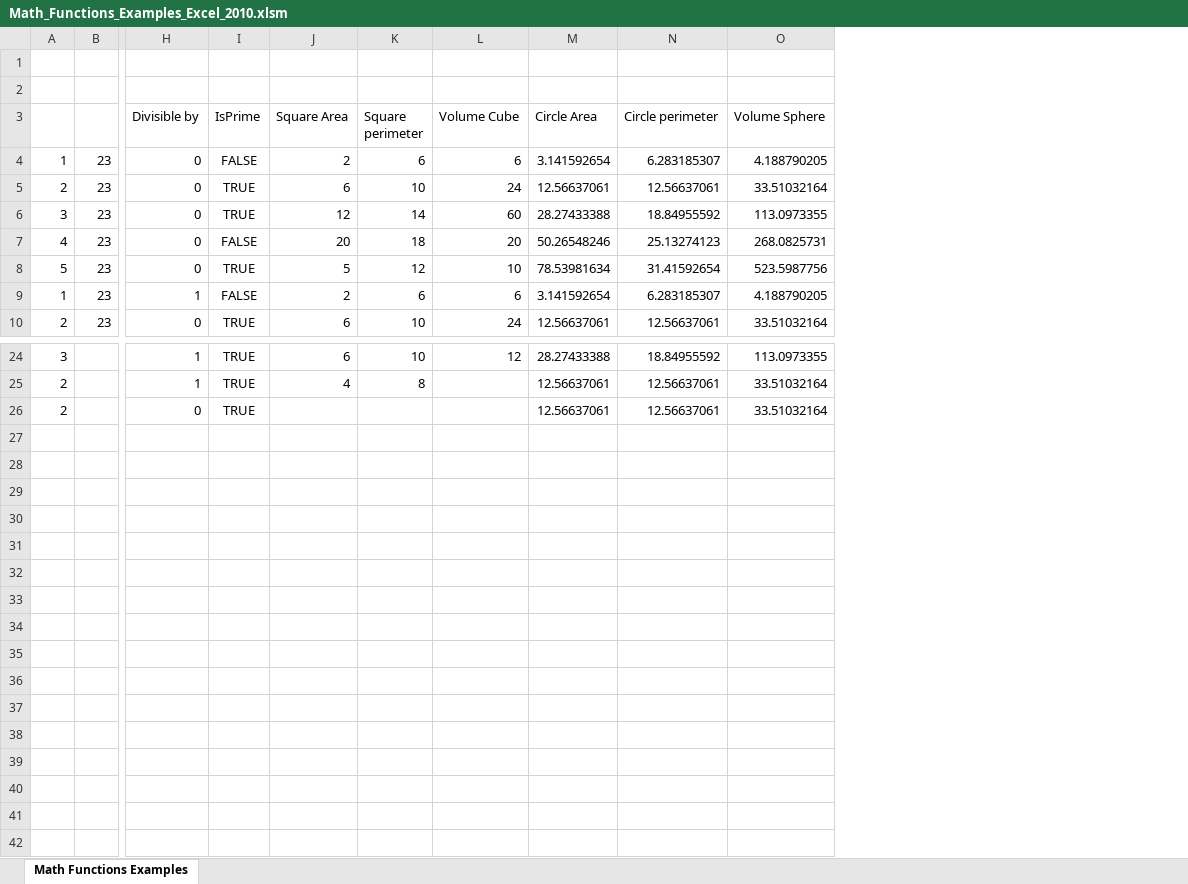
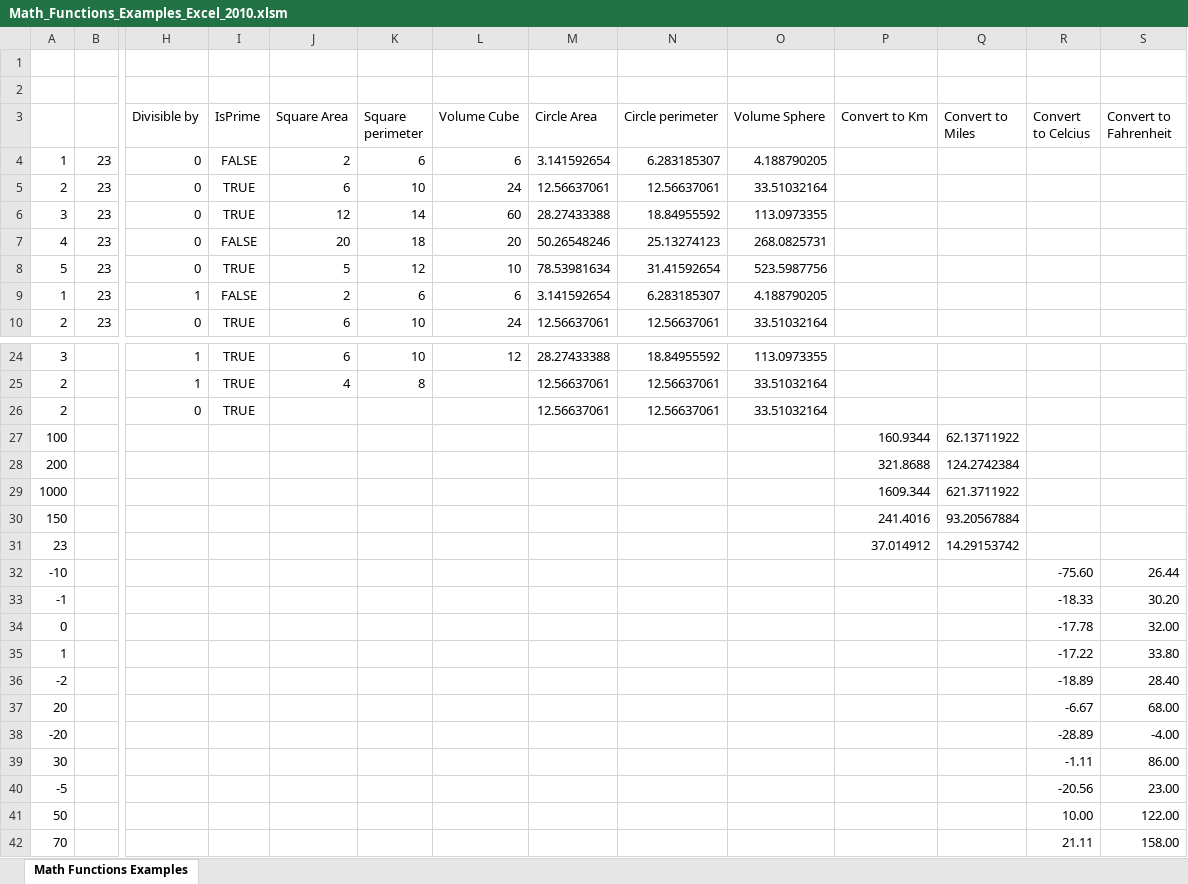
Before and after one commit to NicoDupont/Resources, an Excel workbook: VBA-Excel/Math/Math_Functions_Examples_Excel_2010.xlsm, sheet Math Functions Examples, drawn as a sheet; only a part is shown, gaps mark what is left out; values as stored, in another font and other column widths than the file's, no borders; rows hold the shown columns only; the diff names each change by its address in the sheet, - before the commit and + after, or states it on an @@ line.

Commit message:
add vba excel examples workbooks

```diff
--- a/VBA-Excel/Math/Math_Functions_Examples_Excel_2010.xlsm (sheet Math Functions Examples)
+++ b/VBA-Excel/Math/Math_Functions_Examples_Excel_2010.xlsm (sheet Math Functions Examples)
+column P (Convert to Km), empty
+column Q (Convert to Miles), empty
+column R (Convert to Celcius), empty
+column S (Convert to Fahrenheit), empty
+row 27: 100 |  |  |  |  |  |  |  |  |  | 160.9344 | 62.13711922
+row 28: 200 |  |  |  |  |  |  |  |  |  | 321.8688 | 124.2742384
+row 29: 1000 |  |  |  |  |  |  |  |  |  | 1609.344 | 621.3711922
+row 30: 150 |  |  |  |  |  |  |  |  |  | 241.4016 | 93.20567884
+row 31: 23 |  |  |  |  |  |  |  |  |  | 37.014912 | 14.29153742
+row 32: -10 |  |  |  |  |  |  |  |  |  |  |  | -75.60 | 26.44
+row 33: -1 |  |  |  |  |  |  |  |  |  |  |  | -18.33 | 30.20
+row 34: 0 |  |  |  |  |  |  |  |  |  |  |  | -17.78 | 32.00
+row 35: 1 |  |  |  |  |  |  |  |  |  |  |  | -17.22 | 33.80
+row 36: -2 |  |  |  |  |  |  |  |  |  |  |  | -18.89 | 28.40
+row 37: 20 |  |  |  |  |  |  |  |  |  |  |  | -6.67 | 68.00
+row 38: -20 |  |  |  |  |  |  |  |  |  |  |  | -28.89 | -4.00
+row 39: 30 |  |  |  |  |  |  |  |  |  |  |  | -1.11 | 86.00
+row 40: -5 |  |  |  |  |  |  |  |  |  |  |  | -20.56 | 23.00
+row 41: 50 |  |  |  |  |  |  |  |  |  |  |  | 10.00 | 122.00
+row 42: 70 |  |  |  |  |  |  |  |  |  |  |  | 21.11 | 158.00
```
Also changed, not shown: 1 other file.
